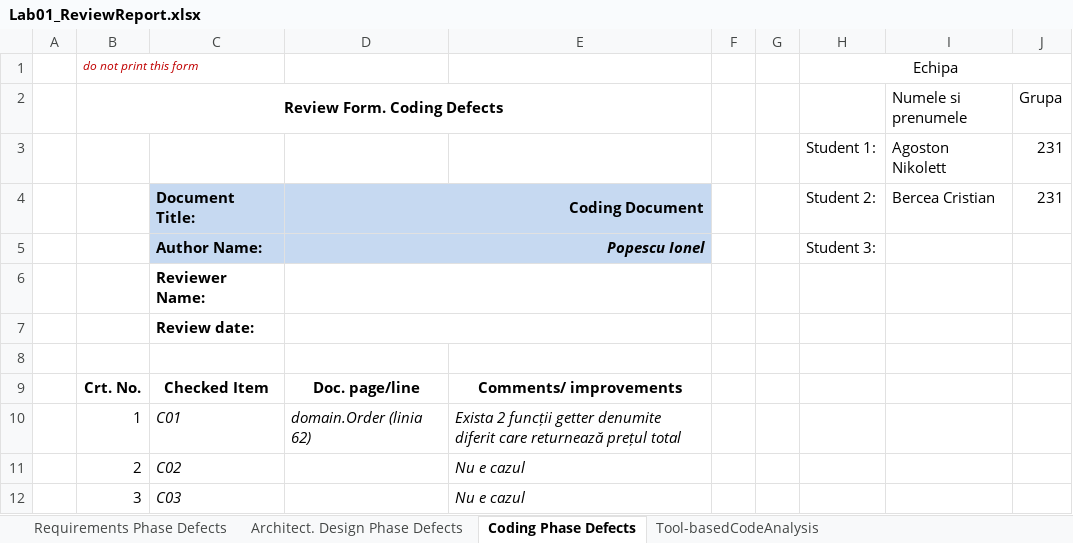
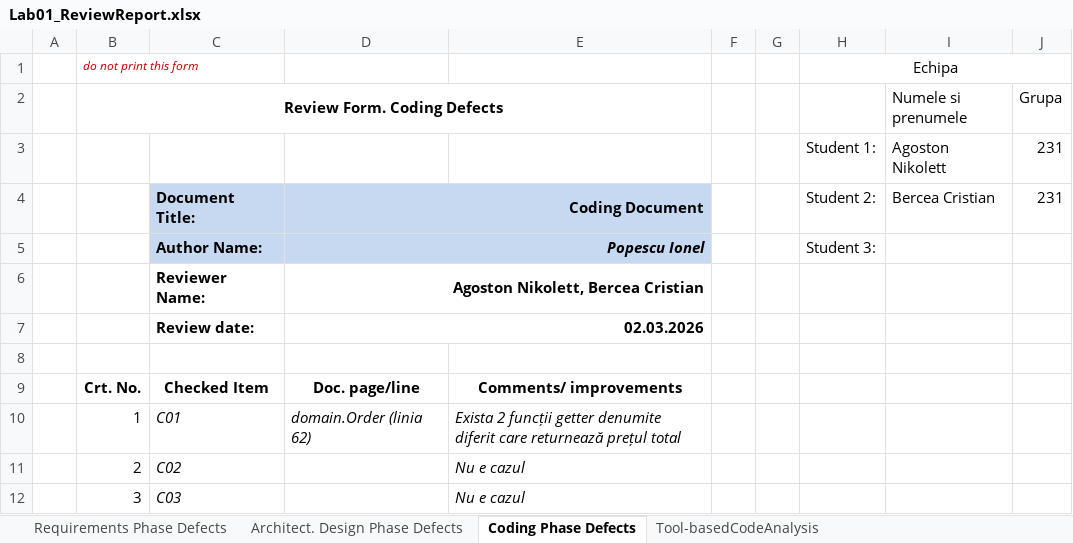
Before and after one commit to cristibercea/VVSS, an Excel workbook: docs/Lab01/Lab01_ReviewReport.xlsx, sheet Coding Phase Defects, drawn as a sheet; only a part is shown; values as stored, in another font and other column widths than the file's, no borders; the diff names each change by its address in the sheet, - before the commit and + after, or states it on an @@ line.

```diff
--- a/docs/Lab01/Lab01_ReviewReport.xlsx (sheet Coding Phase Defects)
+++ b/docs/Lab01/Lab01_ReviewReport.xlsx (sheet Coding Phase Defects)
-D6: (empty)
+D6: Agoston Nikolett, Bercea Cristian
-D7: (empty)
+D7: 02.03.2026
```
Also changed, not shown: sheet Tool-basedCodeAnalysis, sheet Requirements Phase Defects, sheet Architect. Design Phase Defects.
